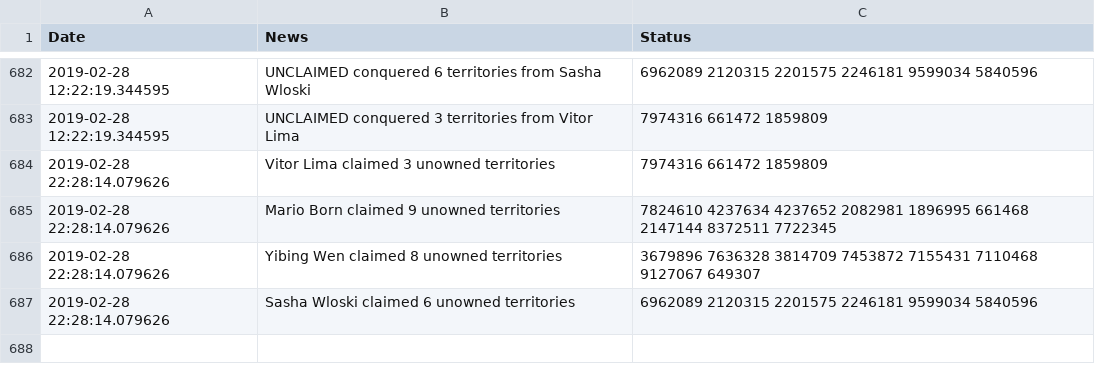
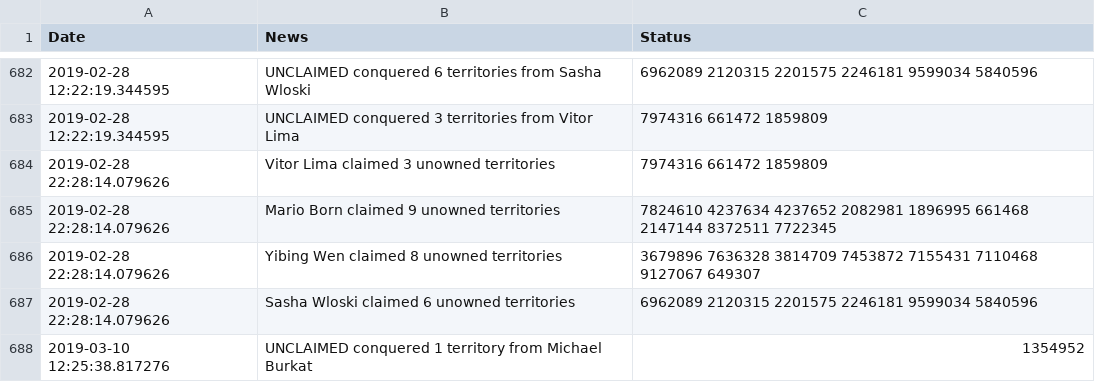
Before and after one commit to vigi4cure/vigi4cure.github.io, a CSV file: warlog.csv, drawn as a sheet; only a part is shown, gaps mark what is left out; the diff names each change by its address in the sheet, - before the commit and + after, or states it on an @@ line.

```diff
--- a/warlog.csv
+++ b/warlog.csv
+row 688: 2019-03-10 12:25:38.817276 | UNCLAIMED conquered 1 territory from Michael Burkat | 1354952
```
Also changed, not shown: bad_segments.csv, distance_2019.csv, 9 other files.
